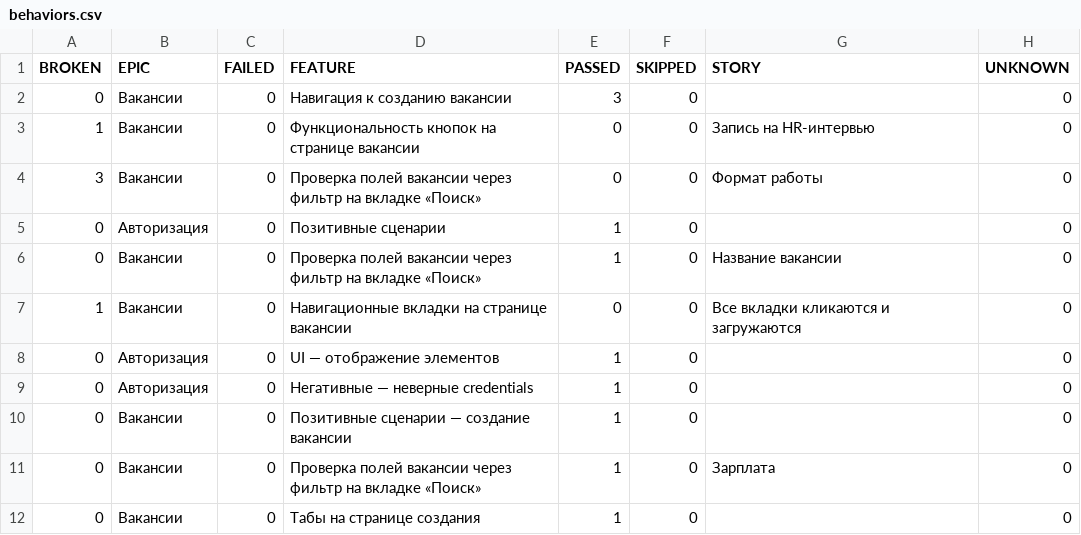
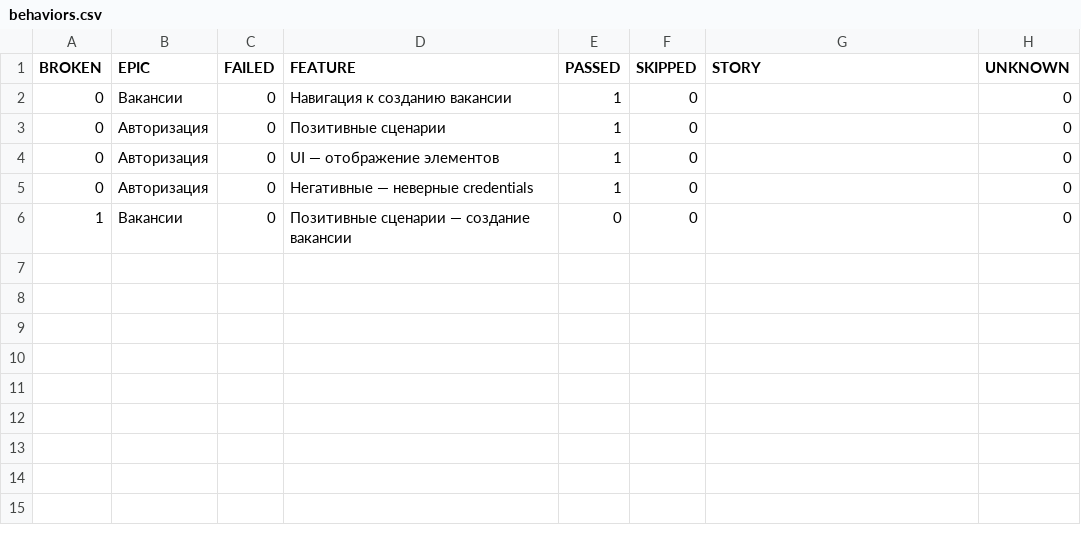
Before and after one commit to Aliapiat/relevanter_tests, a CSV file: dev/data/behaviors.csv, drawn as a sheet.

```diff
--- a/dev/data/behaviors.csv
+++ b/dev/data/behaviors.csv
@@ -1,12 +1,6 @@
 "BROKEN","EPIC","FAILED","FEATURE","PASSED","SKIPPED","STORY","UNKNOWN"
-"0","Вакансии","0","Навигация к созданию вакансии","3","0","","0"
-"1","Вакансии","0","Функциональность кнопок на странице вакансии","0","0","Запись на HR-интервью","0"
-"3","Вакансии","0","Проверка полей вакансии через фильтр на вкладке «Поиск»","0","0","Формат работы","0"
+"0","Вакансии","0","Навигация к созданию вакансии","1","0","","0"
 "0","Авторизация","0","Позитивные сценарии","1","0","","0"
-"0","Вакансии","0","Проверка полей вакансии через фильтр на вкладке «Поиск»","1","0","Название вакансии","0"
-"1","Вакансии","0","Навигационные вкладки на странице вакансии","0","0","Все вкладки кликаются и загружаются","0"
 "0","Авторизация","0","UI — отображение элементов","1","0","","0"
 "0","Авторизация","0","Негативные — неверные credentials","1","0","","0"
-"0","Вакансии","0","Позитивные сценарии — создание вакансии","1","0","","0"
-"0","Вакансии","0","Проверка полей вакансии через фильтр на вкладке «Поиск»","1","0","Зарплата","0"
-"0","Вакансии","0","Табы на странице создания","1","0","","0"
+"1","Вакансии","0","Позитивные сценарии — создание вакансии","0","0","","0"
```
Also changed, not shown: dev/data/suites.csv, 33 other files.
